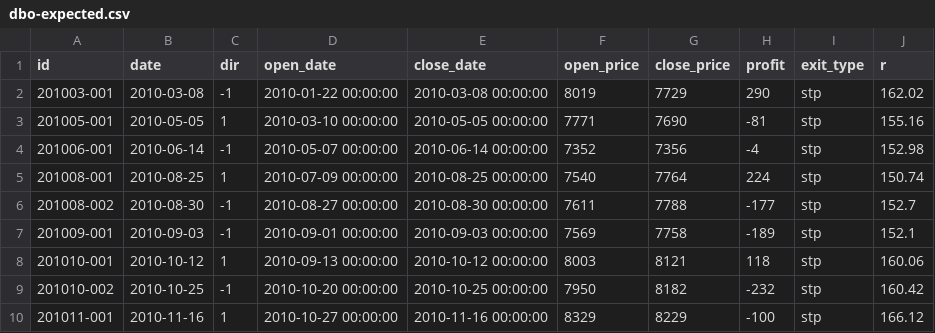
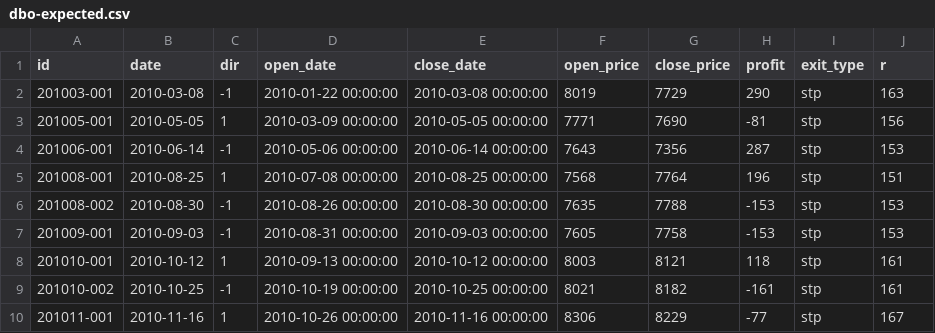
Before and after one commit to tradespring/TradeSpring, a CSV file: xt/smoke/dbo-expected.csv, drawn as a sheet.

```diff
--- a/xt/smoke/dbo-expected.csv
+++ b/xt/smoke/dbo-expected.csv
@@ -1,10 +1,10 @@
 id,date,dir,open_date,close_date,open_price,close_price,profit,exit_type,r
-201003-001,2010-03-08,-1,2010-01-22 00:00:00,2010-03-08 00:00:00,8019,7729,290,stp,162.02
-201005-001,2010-05-05,1,2010-03-10 00:00:00,2010-05-05 00:00:00,7771,7690,-81,stp,155.16
-201006-001,2010-06-14,-1,2010-05-07 00:00:00,2010-06-14 00:00:00,7352,7356,-4,stp,152.98
-201008-001,2010-08-25,1,2010-07-09 00:00:00,2010-08-25 00:00:00,7540,7764,224,stp,150.74
-201008-002,2010-08-30,-1,2010-08-27 00:00:00,2010-08-30 00:00:00,7611,7788,-177,stp,152.7
-201009-001,2010-09-03,-1,2010-09-01 00:00:00,2010-09-03 00:00:00,7569,7758,-189,stp,152.1
-201010-001,2010-10-12,1,2010-09-13 00:00:00,2010-10-12 00:00:00,8003,8121,118,stp,160.06
-201010-002,2010-10-25,-1,2010-10-20 00:00:00,2010-10-25 00:00:00,7950,8182,-232,stp,160.42
-201011-001,2010-11-16,1,2010-10-27 00:00:00,2010-11-16 00:00:00,8329,8229,-100,stp,166.12
+201003-001,2010-03-08,-1,2010-01-22 00:00:00,2010-03-08 00:00:00,8019,7729,290,stp,163
+201005-001,2010-05-05,1,2010-03-09 00:00:00,2010-05-05 00:00:00,7771,7690,-81,stp,156
+201006-001,2010-06-14,-1,2010-05-06 00:00:00,2010-06-14 00:00:00,7643,7356,287,stp,153
+201008-001,2010-08-25,1,2010-07-08 00:00:00,2010-08-25 00:00:00,7568,7764,196,stp,151
+201008-002,2010-08-30,-1,2010-08-26 00:00:00,2010-08-30 00:00:00,7635,7788,-153,stp,153
+201009-001,2010-09-03,-1,2010-08-31 00:00:00,2010-09-03 00:00:00,7605,7758,-153,stp,153
+201010-001,2010-10-12,1,2010-09-13 00:00:00,2010-10-12 00:00:00,8003,8121,118,stp,161
+201010-002,2010-10-25,-1,2010-10-19 00:00:00,2010-10-25 00:00:00,8021,8182,-161,stp,161
+201011-001,2010-11-16,1,2010-10-26 00:00:00,2010-11-16 00:00:00,8306,8229,-77,stp,167
```
Also changed, not shown: 2 other files.
